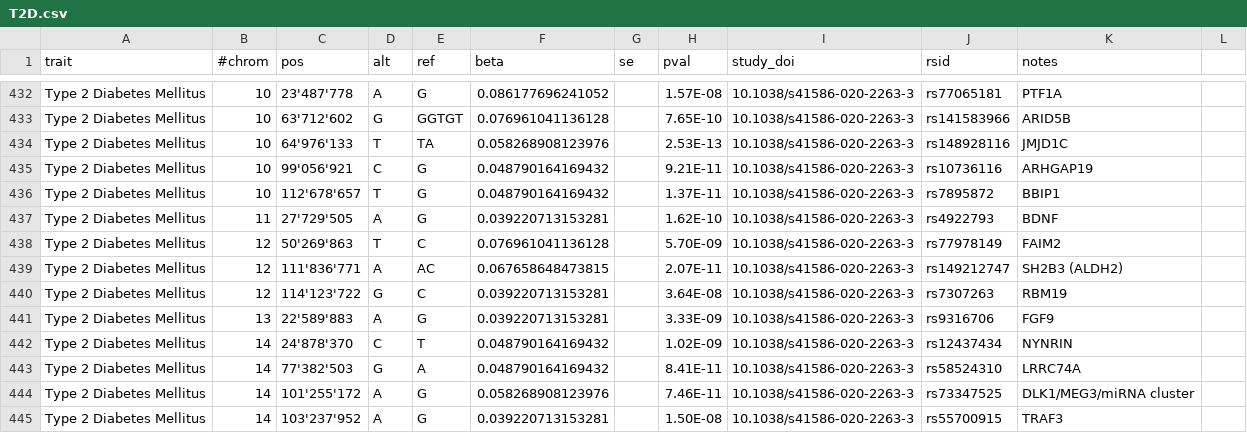
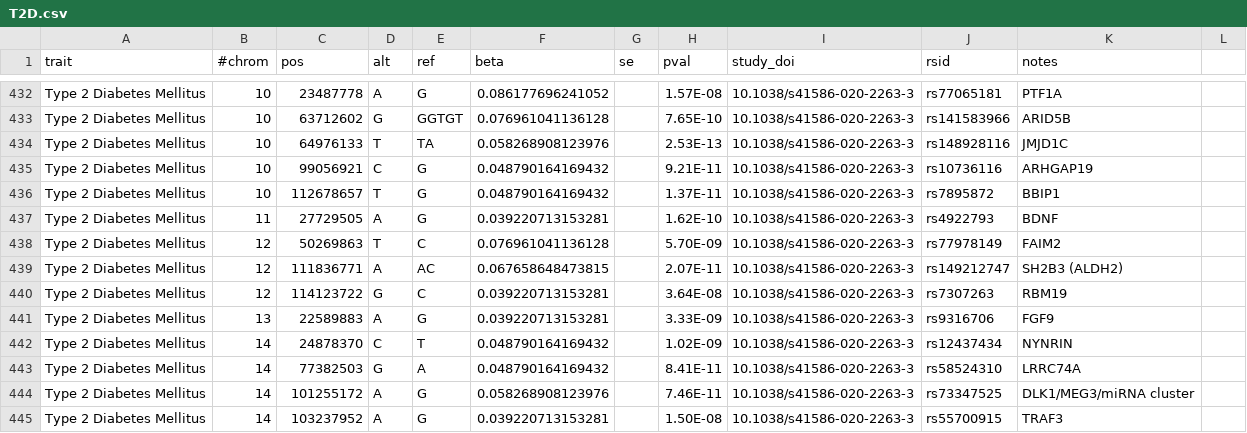
Before and after one commit to FINNGEN/betamatch-ext-data, a CSV file: data/T2D.csv, drawn as a sheet; only a part is shown, gaps mark what is left out; the diff covers the shown part only; the diff names each change by its address in the sheet, - before the commit and + after, or states it on an @@ line.

```diff
--- a/data/T2D.csv
+++ b/data/T2D.csv
-C432 (pos): 23'487'778
+C432 (pos): 23487778
-C433 (pos): 63'712'602
+C433 (pos): 63712602
-C434 (pos): 64'976'133
+C434 (pos): 64976133
-C435 (pos): 99'056'921
+C435 (pos): 99056921
-C436 (pos): 112'678'657
+C436 (pos): 112678657
-C437 (pos): 27'729'505
+C437 (pos): 27729505
-C438 (pos): 50'269'863
+C438 (pos): 50269863
-C439 (pos): 111'836'771
+C439 (pos): 111836771
-C440 (pos): 114'123'722
+C440 (pos): 114123722
-C441 (pos): 22'589'883
+C441 (pos): 22589883
-C442 (pos): 24'878'370
+C442 (pos): 24878370
-C443 (pos): 77'382'503
+C443 (pos): 77382503
-C444 (pos): 101'255'172
+C444 (pos): 101255172
-C445 (pos): 103'237'952
+C445 (pos): 103237952
```
Also changed, not shown: 42 edited cells elsewhere in this file.
